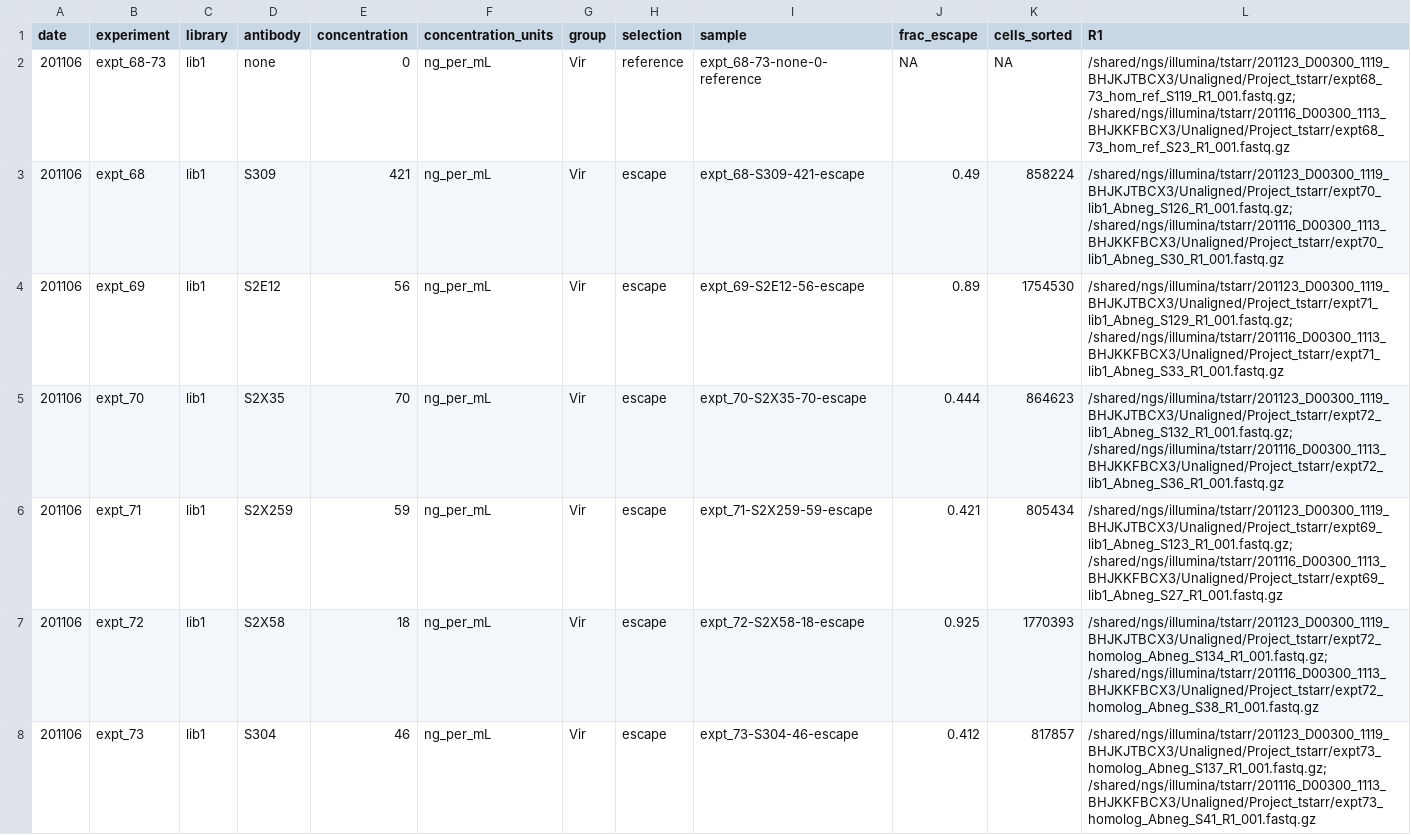
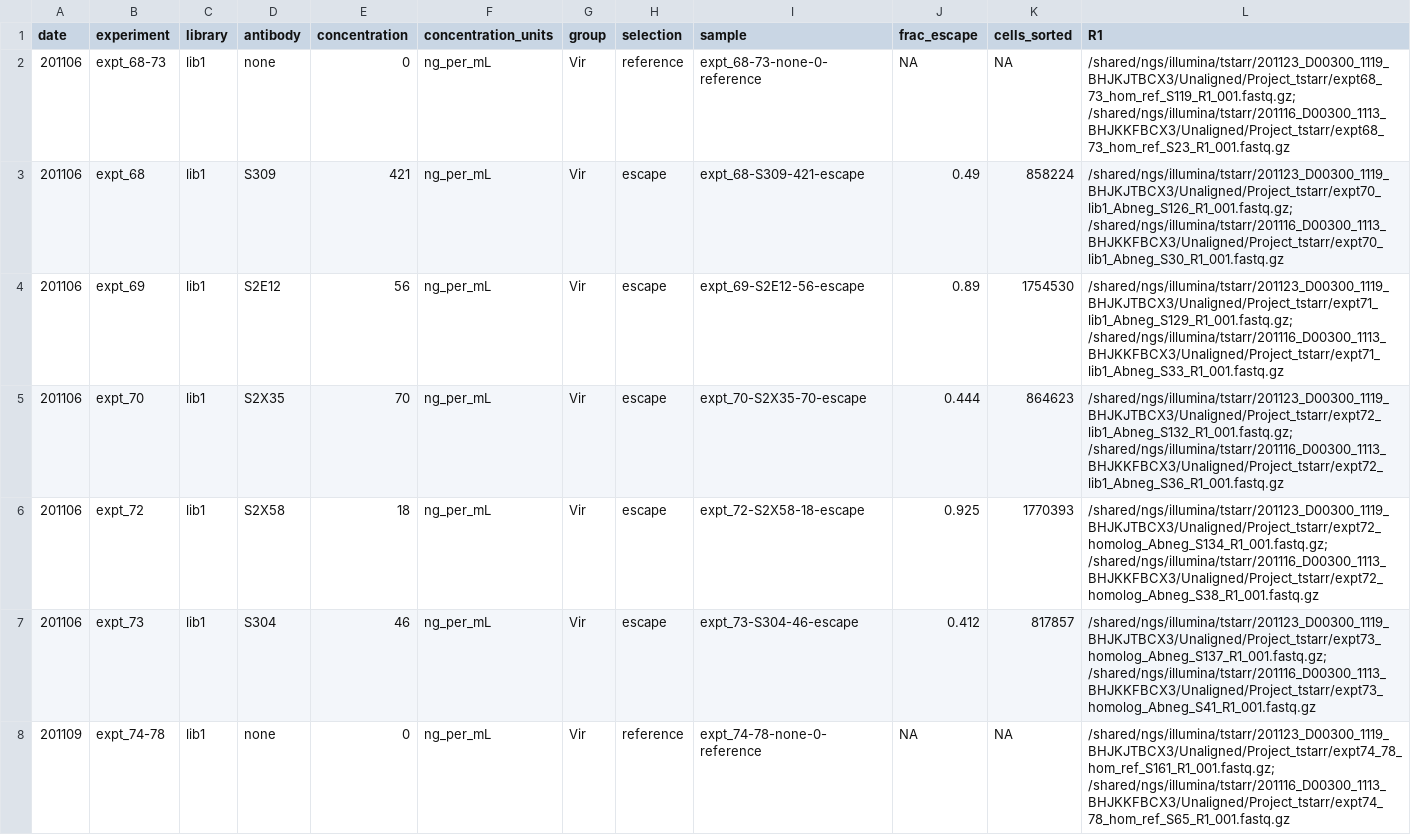
Before and after one commit to jbloomlab/SARSr-CoV_RBD_MAP, a CSV file: data/barcode_runs.csv, drawn as a sheet; only a part is shown; the shorter side is filled out with more unchanged rows; the diff names each change by its address in the sheet, - before the commit and + after, or states it on an @@ line.

```diff
--- a/data/barcode_runs.csv
+++ b/data/barcode_runs.csv
-row 6: 201106 | expt_71 | lib1 | S2X259 | 59 | ng_per_mL | Vir | escape | expt_71-S2X259-59-escape | 0.421 | 805434 | /shared/ngs/illumina/tstarr/201123_D00300_1119_BHJKJTBCX3/Unaligned/Project_tstarr/expt69_lib1_Abneg_S123_R1_001.fastq.gz; /shared/ngs/illumina/tstarr/201116_D00300_1113_BHJKKFBCX3/Unaligned/Project_tstarr/expt69_lib1_Abneg_S27_R1_001.fastq.gz
```
Also changed, not shown: 26 other files.
